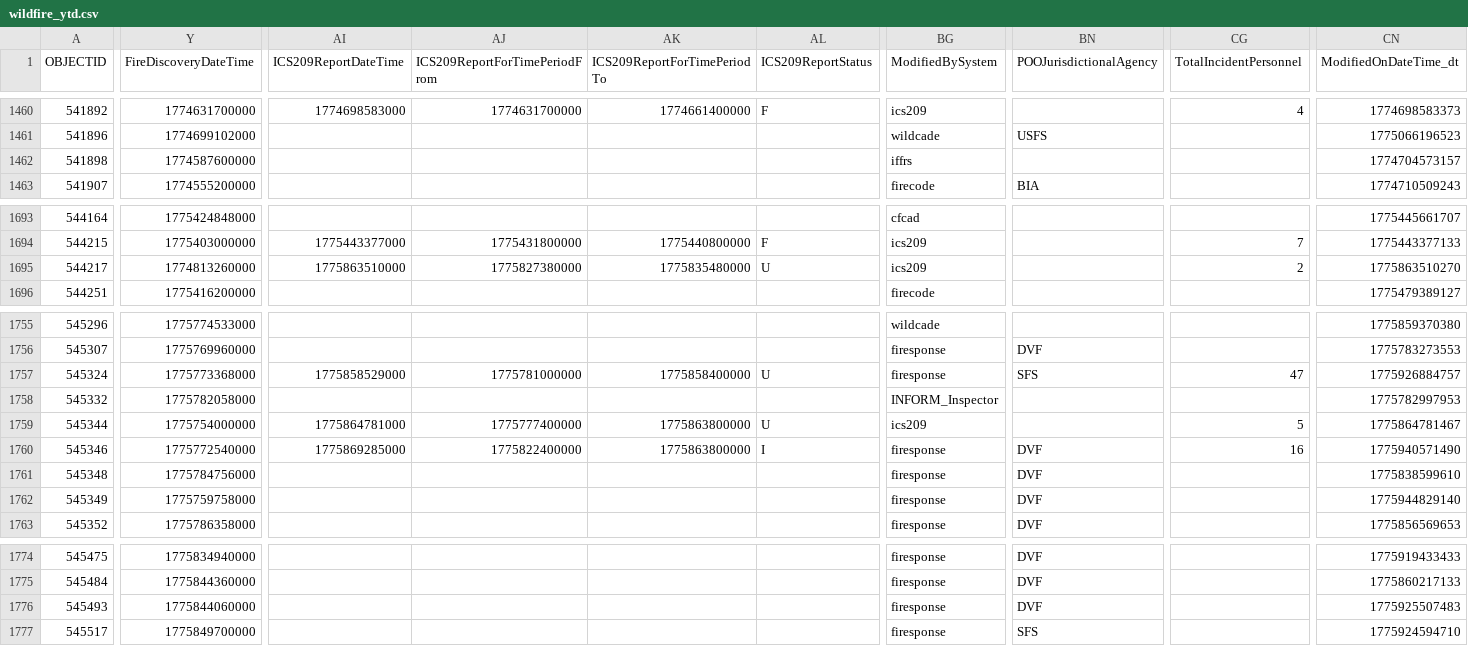
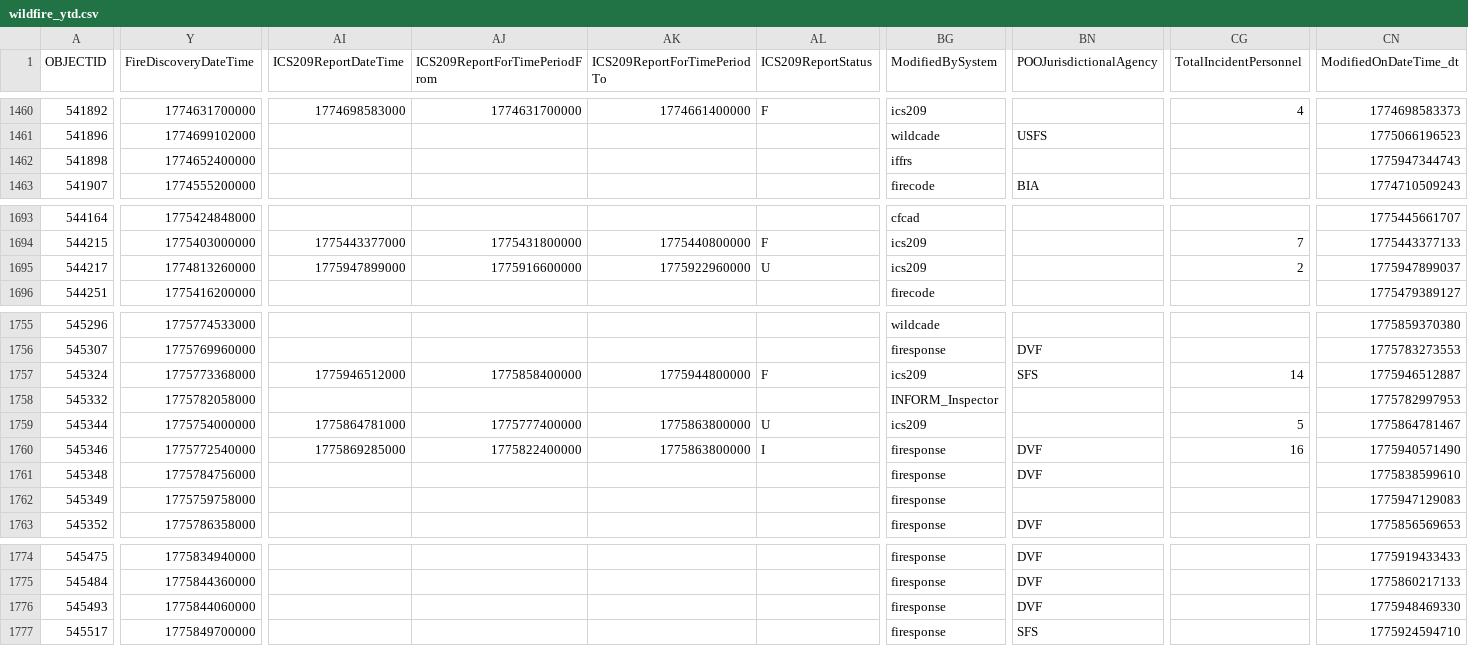
Before and after one commit to githamm/wildfire-tracker, a CSV file: data/wildfire_ytd.csv, drawn as a sheet; only a part is shown, gaps mark what is left out; the diff covers the shown part only; the diff names each change by its address in the sheet, - before the commit and + after, or states it on an @@ line.

```diff
--- a/data/wildfire_ytd.csv
+++ b/data/wildfire_ytd.csv
-Y1462 (FireDiscoveryDateTime): 1774587600000
+Y1462 (FireDiscoveryDateTime): 1774652400000
-CN1462 (ModifiedOnDateTime_dt): 1774704573157
+CN1462 (ModifiedOnDateTime_dt): 1775947344743
-AI1695 (ICS209ReportDateTime): 1775863510000
+AI1695 (ICS209ReportDateTime): 1775947899000
-AJ1695 (ICS209ReportForTimePeriodFrom): 1775827380000
+AJ1695 (ICS209ReportForTimePeriodFrom): 1775916600000
-AK1695 (ICS209ReportForTimePeriodTo): 1775835480000
+AK1695 (ICS209ReportForTimePeriodTo): 1775922960000
-CN1695 (ModifiedOnDateTime_dt): 1775863510270
+CN1695 (ModifiedOnDateTime_dt): 1775947899037
-AI1757 (ICS209ReportDateTime): 1775858529000
+AI1757 (ICS209ReportDateTime): 1775946512000
-AJ1757 (ICS209ReportForTimePeriodFrom): 1775781000000
+AJ1757 (ICS209ReportForTimePeriodFrom): 1775858400000
-AK1757 (ICS209ReportForTimePeriodTo): 1775858400000
+AK1757 (ICS209ReportForTimePeriodTo): 1775944800000
-AL1757 (ICS209ReportStatus): U
+AL1757 (ICS209ReportStatus): F
-BG1757 (ModifiedBySystem): firesponse
+BG1757 (ModifiedBySystem): ics209
-CG1757 (TotalIncidentPersonnel): 47
+CG1757 (TotalIncidentPersonnel): 14
-CN1757 (ModifiedOnDateTime_dt): 1775926884757
+CN1757 (ModifiedOnDateTime_dt): 1775946512887
-BN1762 (POOJurisdictionalAgency): DVF
+BN1762 (POOJurisdictionalAgency): (empty)
-CN1762 (ModifiedOnDateTime_dt): 1775944829140
+CN1762 (ModifiedOnDateTime_dt): 1775947129083
-CN1776 (ModifiedOnDateTime_dt): 1775925507483
+CN1776 (ModifiedOnDateTime_dt): 1775948469330
```
Also changed, not shown: 2 added rows, 1 removed row and 43 edited cells elsewhere in this file.
